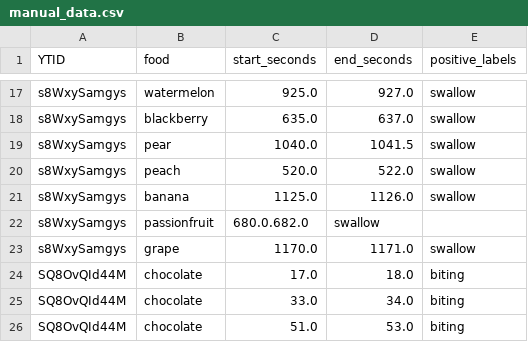
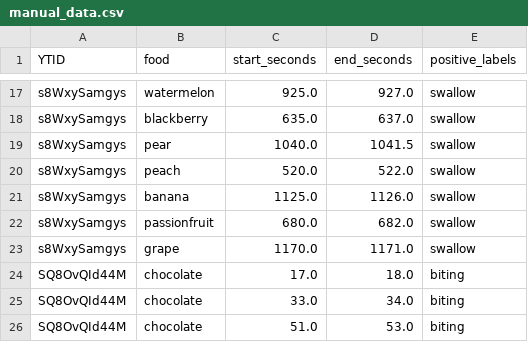
Before and after one commit to korliu/UB-NSSD, a CSV file: datasets/manual_data.csv, drawn as a sheet; only a part is shown, gaps mark what is left out.

Commit message:
typo fix

```diff
--- a/datasets/manual_data.csv
+++ b/datasets/manual_data.csv
@@ -21,3 +21,3 @@ s8WxySamgys,peach,520.0,522.0,swallow
 s8WxySamgys,banana,1125.0,1126.0,swallow
-s8WxySamgys,passionfruit,680.0.682.0,swallow
+s8WxySamgys,passionfruit,680.0,682.0,swallow
 s8WxySamgys,grape,1170.0,1171.0,swallow
```
